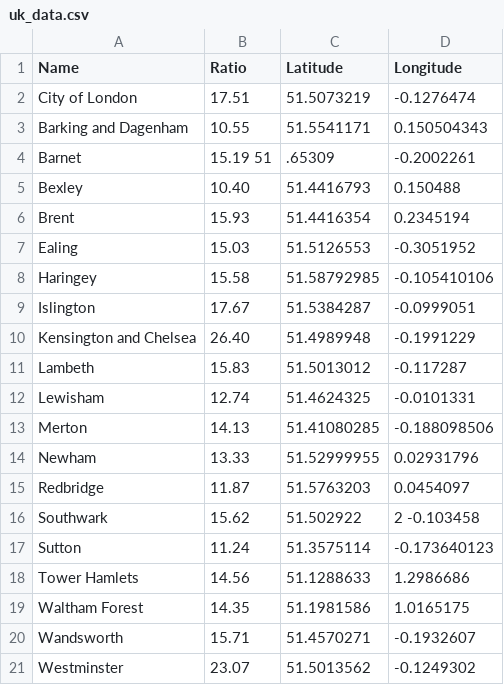
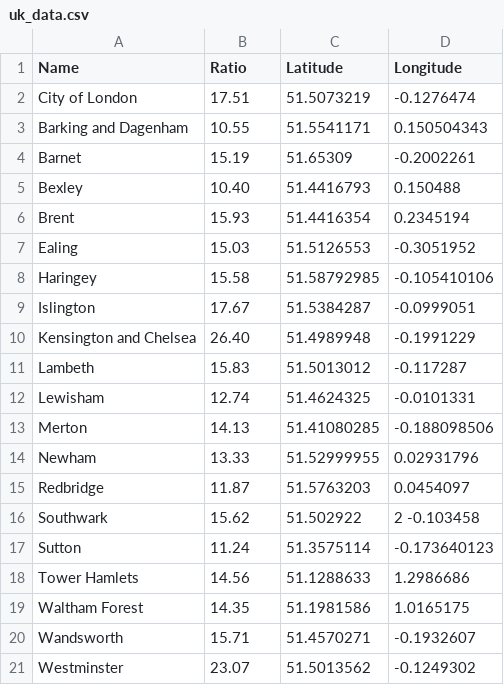
Before and after one commit to Elnazlmch/github-example, a CSV file: uk_data.csv, drawn as a sheet.

Commit message:
Update uk_data.csv

```diff
--- a/uk_data.csv
+++ b/uk_data.csv
@@ -3,3 +3,3 @@ City of London,	17.51,	51.5073219,	-0.1276474
 Barking and Dagenham,	10.55,	51.5541171,	0.150504343
-Barnet,	15.19	51,.65309,	-0.2002261
+Barnet,	15.19,	51.65309,	-0.2002261
 Bexley,	10.40,	51.4416793,	0.150488
```
